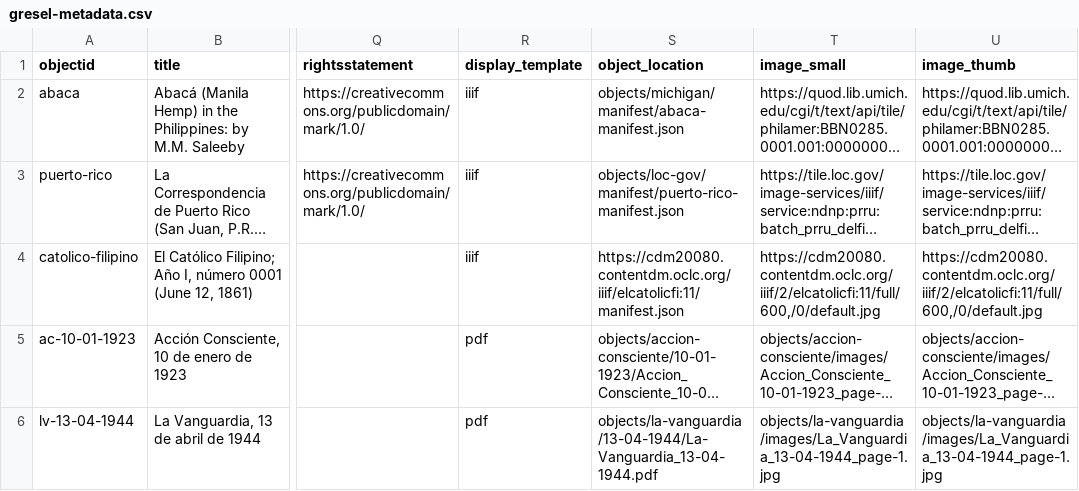
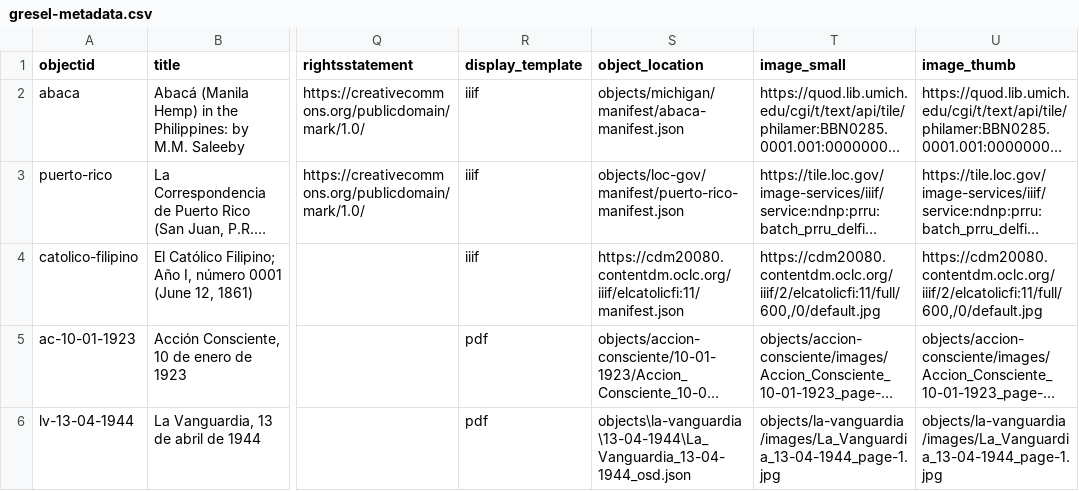
Before and after one commit to npirvu/demo-gresel, a CSV file: _data/gresel-metadata.csv, drawn as a sheet; only a part is shown, gaps mark what is left out; long unchanged cells end in …; the diff names each change by its address in the sheet, - before the commit and + after, or states it on an @@ line.

Commit message:
Update gresel-metadata.csv

```diff
--- a/_data/gresel-metadata.csv
+++ b/_data/gresel-metadata.csv
-S6 (object_location): objects/la-vanguardia/13-04-1944/La-Vanguardia_13-04-1944.pdf
+S6 (object_location): objects\la-vanguardia\13-04-1944\La_Vanguardia_13-04-1944_osd.json
```
